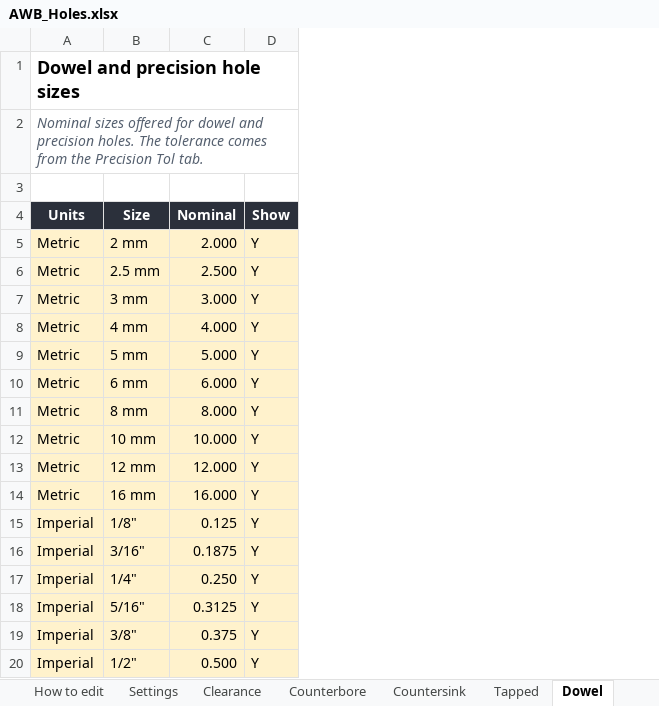
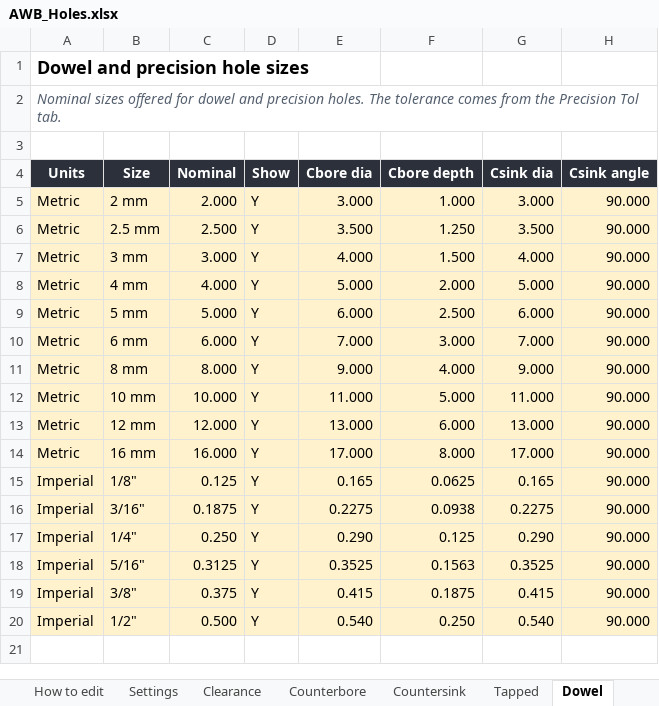
Before and after one commit to UWinAidan/Inventor_Addin, an Excel workbook: libraries/AWB_Holes.xlsx, sheet Dowel, drawn as a sheet; values as stored, in another font and other column widths than the file's, no borders; charts and pictures not drawn; the diff names each change by its address in the sheet, - before the commit and + after, or states it on an @@ line.

```diff
--- a/libraries/AWB_Holes.xlsx (sheet Dowel)
+++ b/libraries/AWB_Holes.xlsx (sheet Dowel)
+column E (Cbore dia), rows 5-20: 3.000 | 3.500 | 4.000 | 5.000 | 6.000 | 7.000 | 9.000 | 11.000 | 13.000 | 17.000 | 0.165 | 0.2275 | 0.290 | 0.3525 | 0.415 | 0.540
+column F (Cbore depth), rows 5-20: 1.000 | 1.250 | 1.500 | 2.000 | 2.500 | 3.000 | 4.000 | 5.000 | 6.000 | 8.000 | 0.0625 | 0.0938 | 0.125 | 0.1563 | 0.1875 | 0.250
+column G (Csink dia), rows 5-20: 3.000 | 3.500 | 4.000 | 5.000 | 6.000 | 7.000 | 9.000 | 11.000 | 13.000 | 17.000 | 0.165 | 0.2275 | 0.290 | 0.3525 | 0.415 | 0.540
+column H (Csink angle), rows 5-20: all 90.000
```
Also changed, not shown: sheet How to edit, 28 other files.
